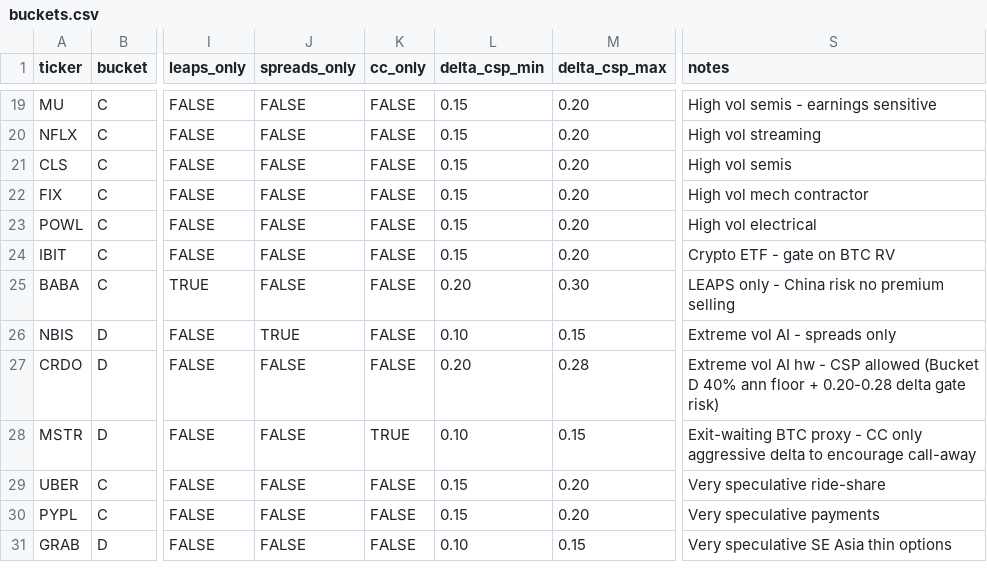
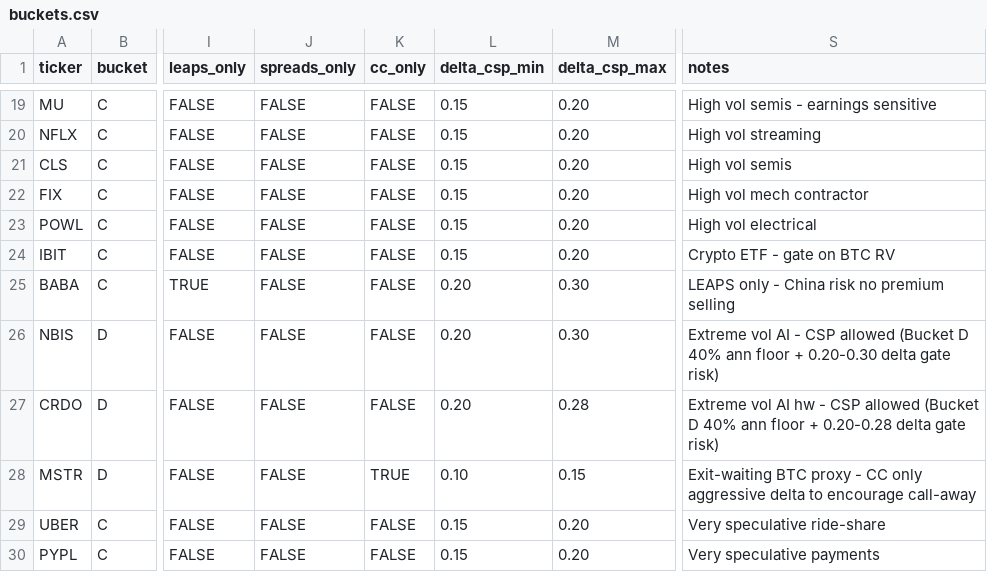
Before and after one commit to eastbiz/whale-intelligence, a CSV file: buckets.csv, drawn as a sheet; only a part is shown, gaps mark what is left out; the shorter side is filled out with more unchanged rows; the diff names each change by its address in the sheet, - before the commit and + after, or states it on an @@ line.

```diff
--- a/buckets.csv
+++ b/buckets.csv
-J26 (spreads_only): TRUE
+J26 (spreads_only): FALSE
-L26 (delta_csp_min): 0.10
+L26 (delta_csp_min): 0.20
-M26 (delta_csp_max): 0.15
+M26 (delta_csp_max): 0.30
-S26 (notes): …AI - spreads only
+S26 (notes): …AI - CSP allowed (Bucket D 40% ann floor + 0.20-0.30 delta gate risk)
```
Also changed, not shown: 2 other files.
